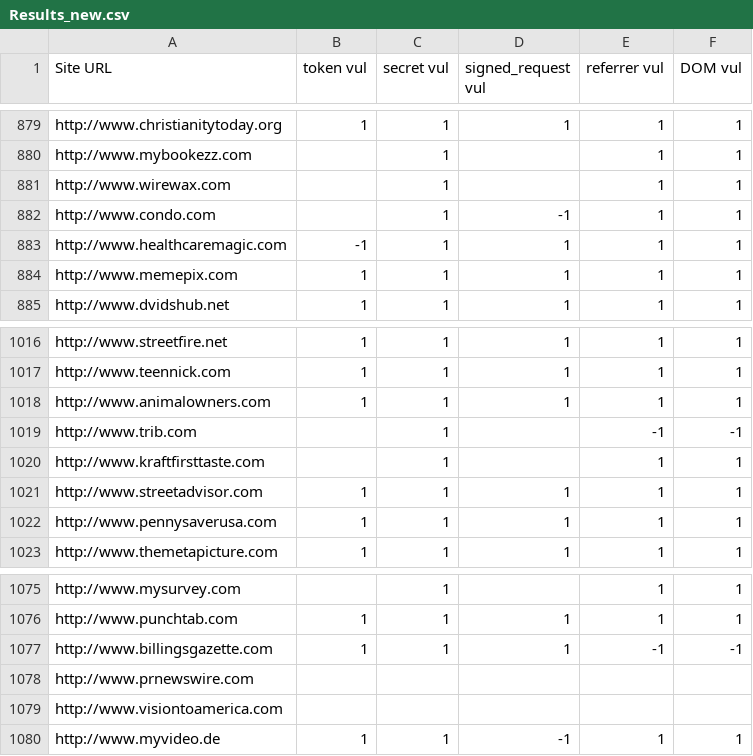
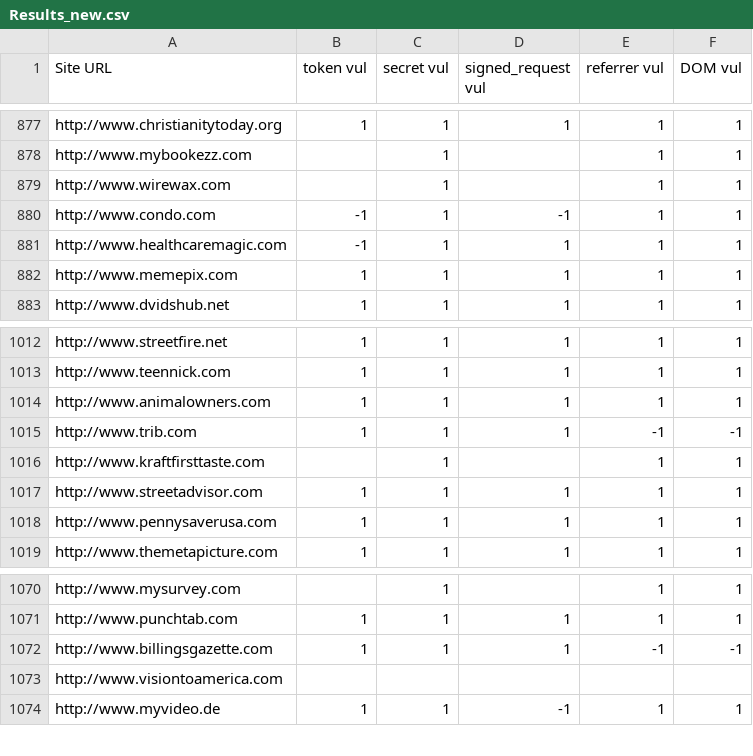
Before and after one commit to Treeeater/vulCheckerFirefox, a CSV file: Results_new.csv, drawn as a sheet; only a part is shown, gaps mark what is left out; the diff covers the shown part only.

```diff
--- a/Results_new.csv
+++ b/Results_new.csv
@@ -881,3 +879,3 @@ http://www.mybookezz.com,,1,,1,1
 http://www.wirewax.com,,1,,1,1
-http://www.condo.com,,1,-1,1,1
+http://www.condo.com,-1,1,-1,1,1
 http://www.healthcaremagic.com,-1,1,1,1,1
@@ -1018,3 +1014,3 @@ http://www.teennick.com,1,1,1,1,1
 http://www.animalowners.com,1,1,1,1,1
-http://www.trib.com,,1,,-1,-1
+http://www.trib.com,1,1,1,-1,-1
 http://www.kraftfirsttaste.com,,1,,1,1
@@ -1077,3 +1072,2 @@ http://www.punchtab.com,1,1,1,1,1
 http://www.billingsgazette.com,1,1,1,-1,-1
-http://www.prnewswire.com,,,,,
 http://www.visiontoamerica.com,,,,,
```
Also changed, not shown: 6 removed rows and 14 edited cells elsewhere in this file.
